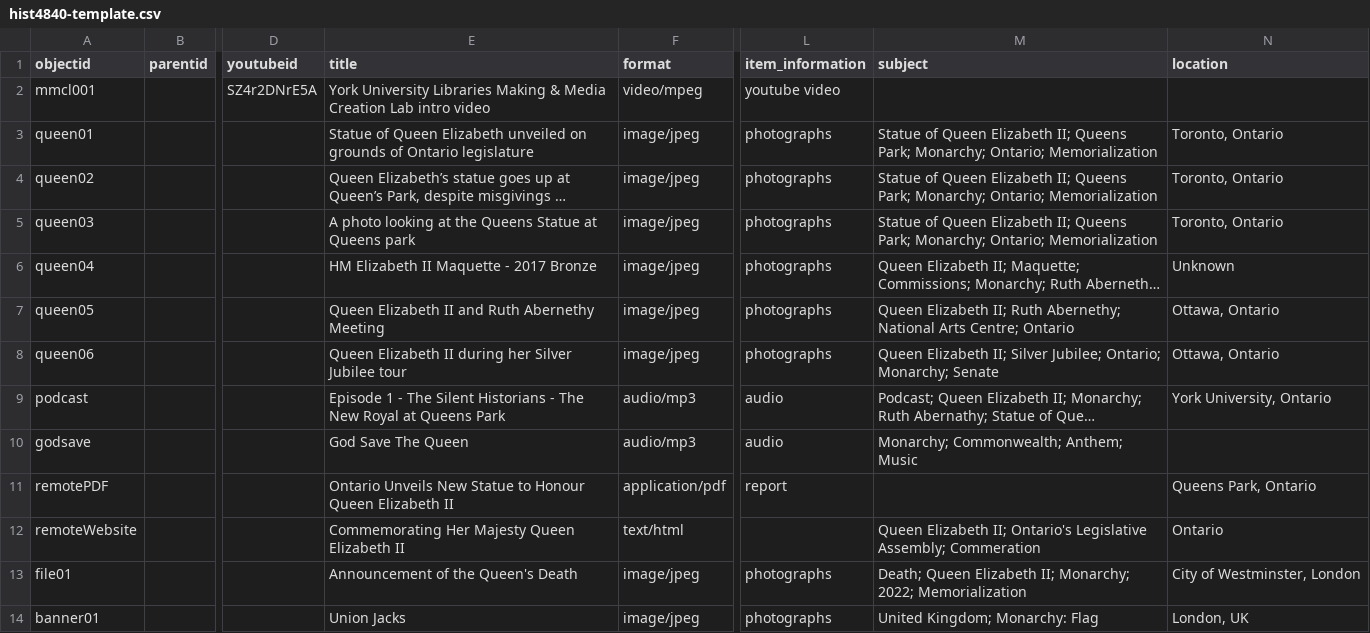
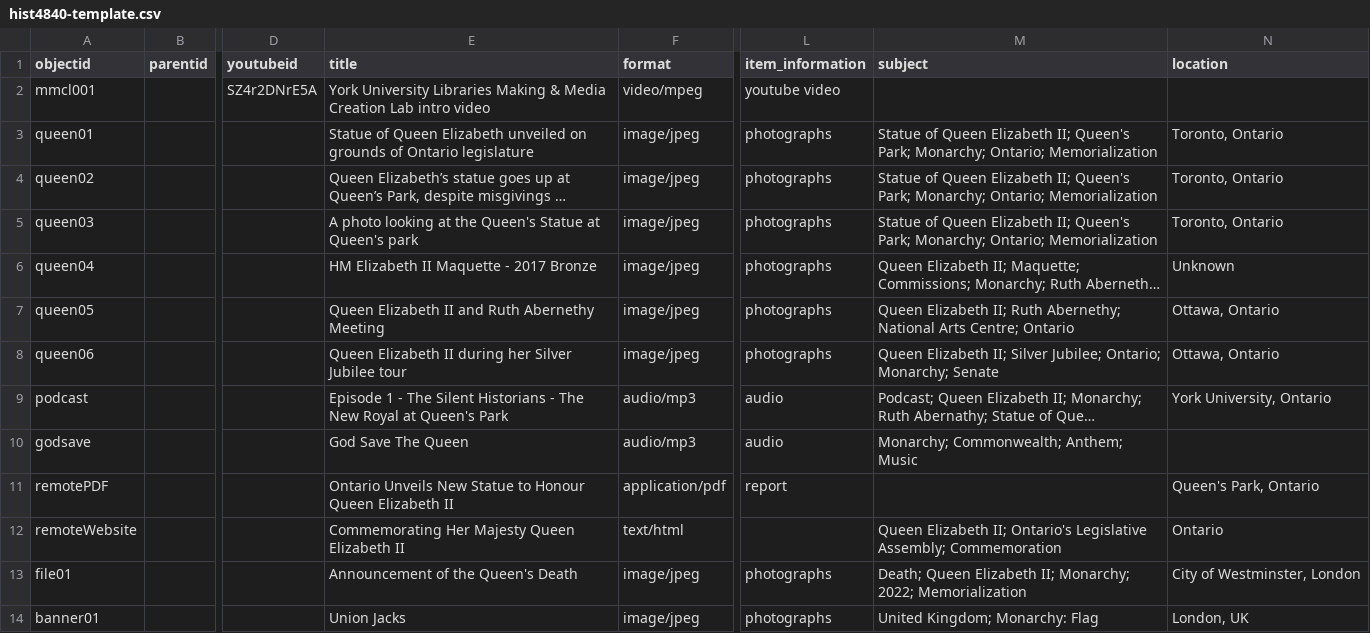
Before and after one commit to lucad54/queen-elizabeth-II-statue-ontario, a CSV file: _data/hist4840-template.csv, drawn as a sheet; only a part is shown, gaps mark what is left out; long unchanged cells end in …; the diff names each change by its address in the sheet, - before the commit and + after, or states it on an @@ line.

Commit message:
Add files via upload

```diff
--- a/_data/hist4840-template.csv
+++ b/_data/hist4840-template.csv
-M3:M5 (subject): …Elizabeth II; Queens Park; Monarchy;…
+M3:M5 (subject): …Elizabeth II; Queen's Park; Monarchy;…
-E5 (title): …at the Queens Statue at Queens park
+E5 (title): …at the Queen's Statue at Queen's park
-E9 (title): …Royal at Queens Park
+E9 (title): …Royal at Queen's Park
-N11 (location): Queens Park, Ontario
+N11 (location): Queen's Park, Ontario
-M12 (subject): …Legislative Assembly; Commeration
+M12 (subject): …Legislative Assembly; Commemoration
```
